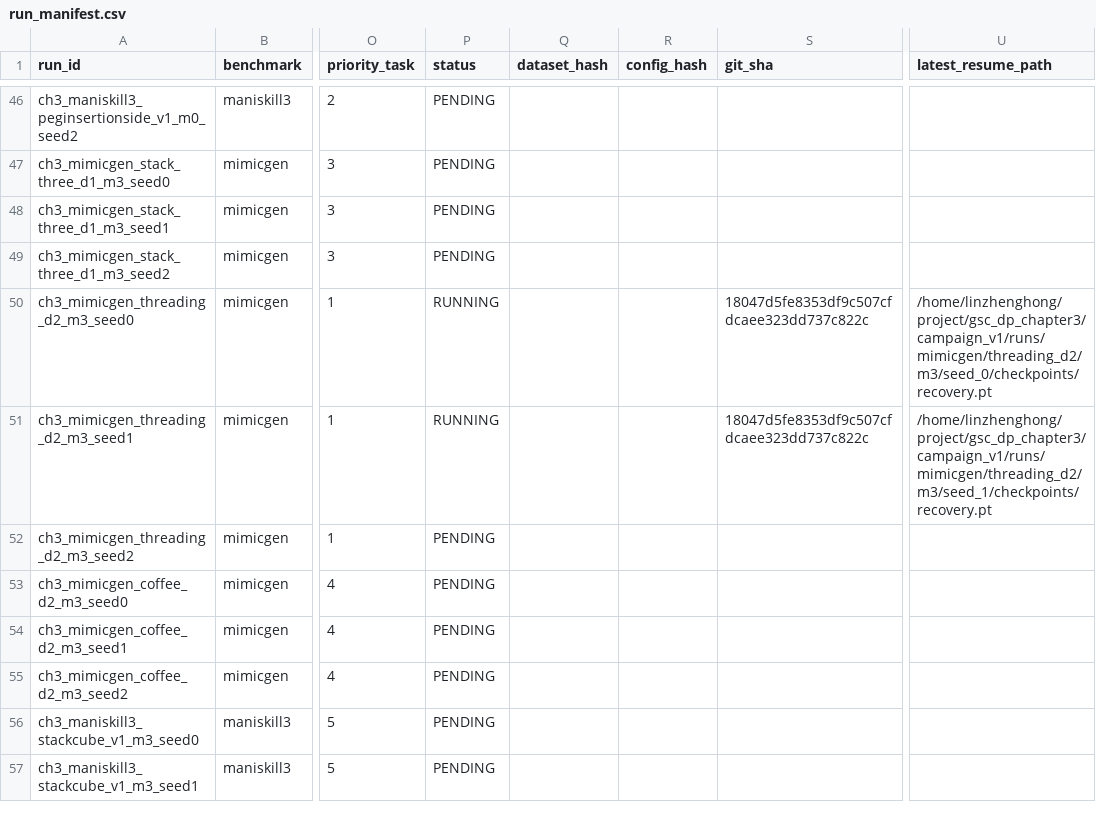
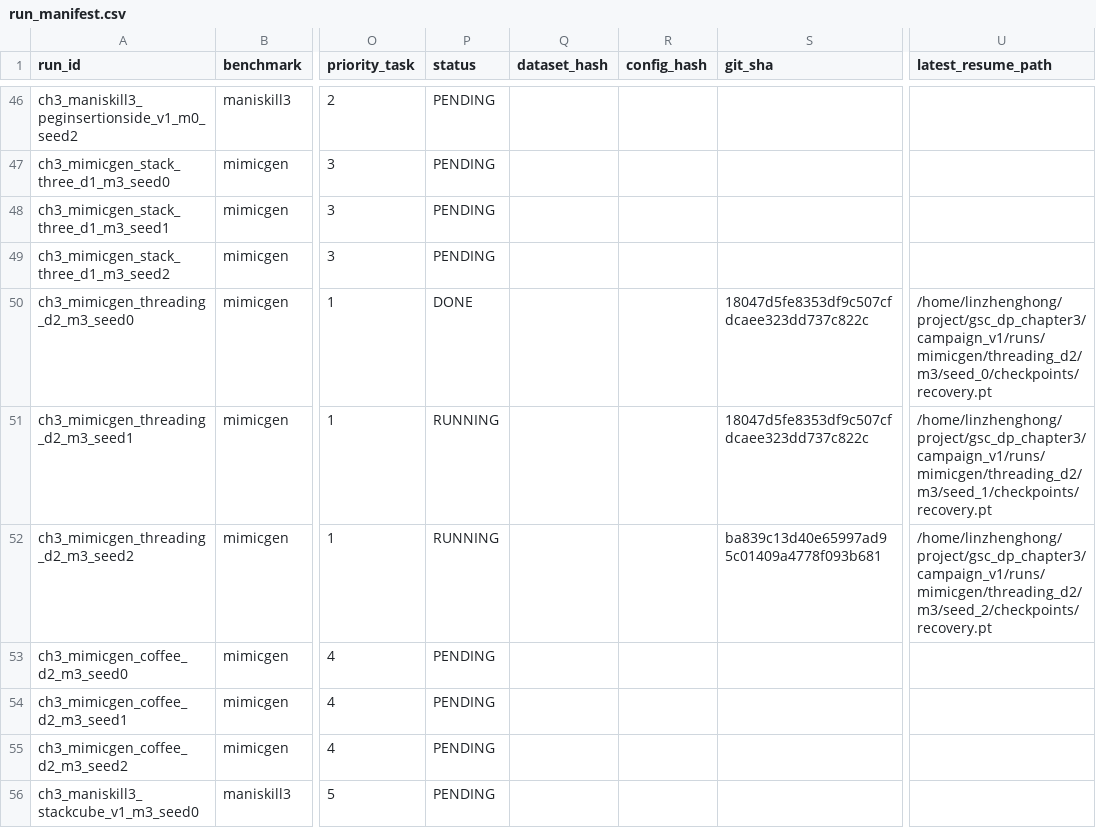
Before and after one commit to Lin-zh-handsome/depth, a CSV file: experiments/ch3/run_manifest.csv, drawn as a sheet; only a part is shown, gaps mark what is left out; the shorter side is filled out with more unchanged rows; the diff names each change by its address in the sheet, - before the commit and + after, or states it on an @@ line.

```diff
--- a/experiments/ch3/run_manifest.csv
+++ b/experiments/ch3/run_manifest.csv
-P50 (status): RUNNING
+P50 (status): DONE
-P52 (status): PENDING
+P52 (status): RUNNING
-S52 (git_sha): (empty)
+S52 (git_sha): ba839c13d40e65997ad95c01409a4778f093b681
-U52 (latest_resume_path): (empty)
+U52 (latest_resume_path): /home/linzhenghong/project/gsc_dp_chapter3/campaign_v1/runs/mimicgen/threading_d2/m3/seed_2/checkpoints/recovery.pt
```
Also changed, not shown: experiments/ch3/eval_manifest.csv, 9 other files.
